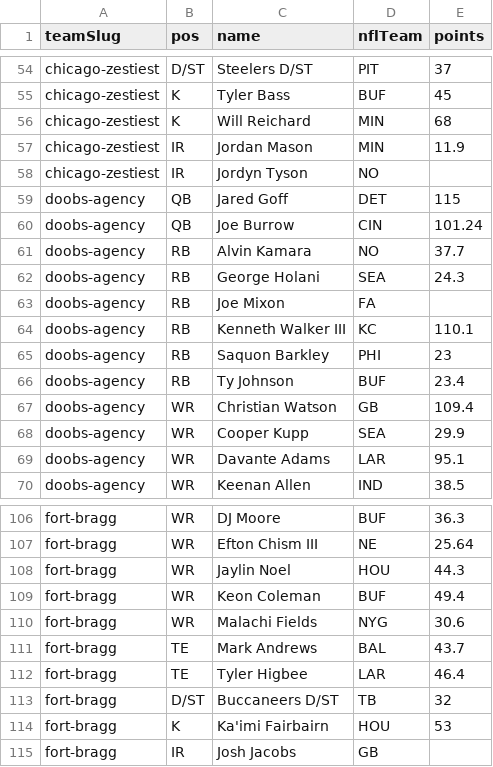
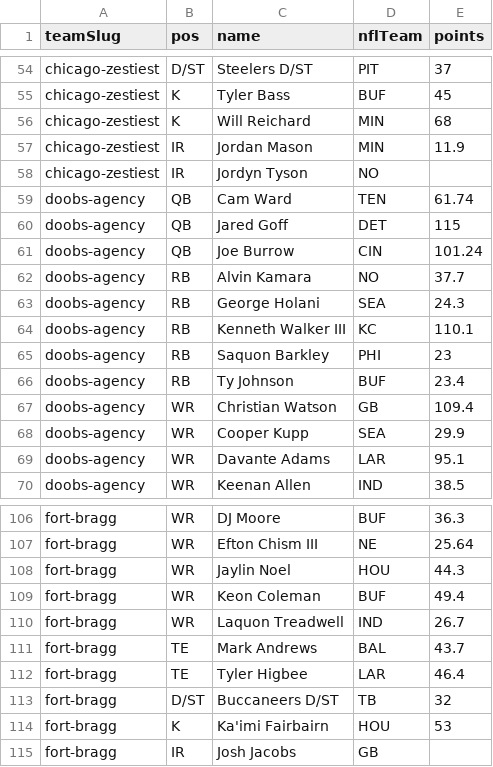
Before and after one commit to Scav-game/MakeFantasyGreatAgain, a CSV file: data/rosters.csv, drawn as a sheet; only a part is shown, gaps mark what is left out.

Commit message:
Auto-sync rosters from ESPN 2026-10-15

```diff
--- a/data/rosters.csv
+++ b/data/rosters.csv
@@ -58,2 +58,3 @@ chicago-zestiest,IR,Jordan Mason,MIN,11.9
 chicago-zestiest,IR,Jordyn Tyson,NO,
+doobs-agency,QB,Cam Ward,TEN,61.74
 doobs-agency,QB,Jared Goff,DET,115
@@ -62,3 +63,2 @@ doobs-agency,RB,Alvin Kamara,NO,37.7
 doobs-agency,RB,George Holani,SEA,24.3
-doobs-agency,RB,Joe Mixon,FA,
 doobs-agency,RB,Kenneth Walker III,KC,110.1
@@ -109,3 +109,3 @@ fort-bragg,WR,Jaylin Noel,HOU,44.3
 fort-bragg,WR,Keon Coleman,BUF,49.4
-fort-bragg,WR,Malachi Fields,NYG,30.6
+fort-bragg,WR,Laquon Treadwell,IND,26.7
 fort-bragg,TE,Mark Andrews,BAL,43.7
```
Also changed, not shown: data/news.csv, 2 other files.
